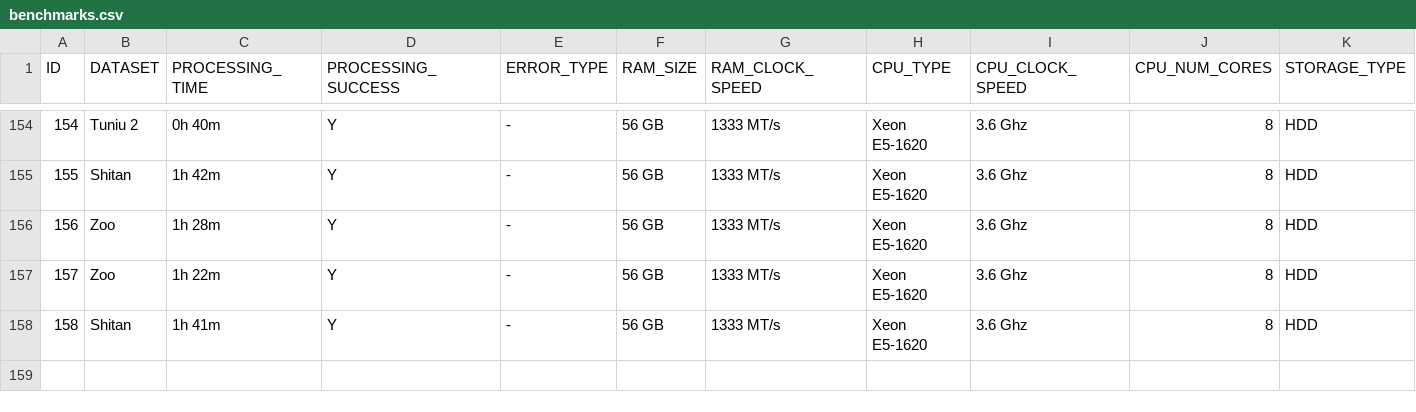
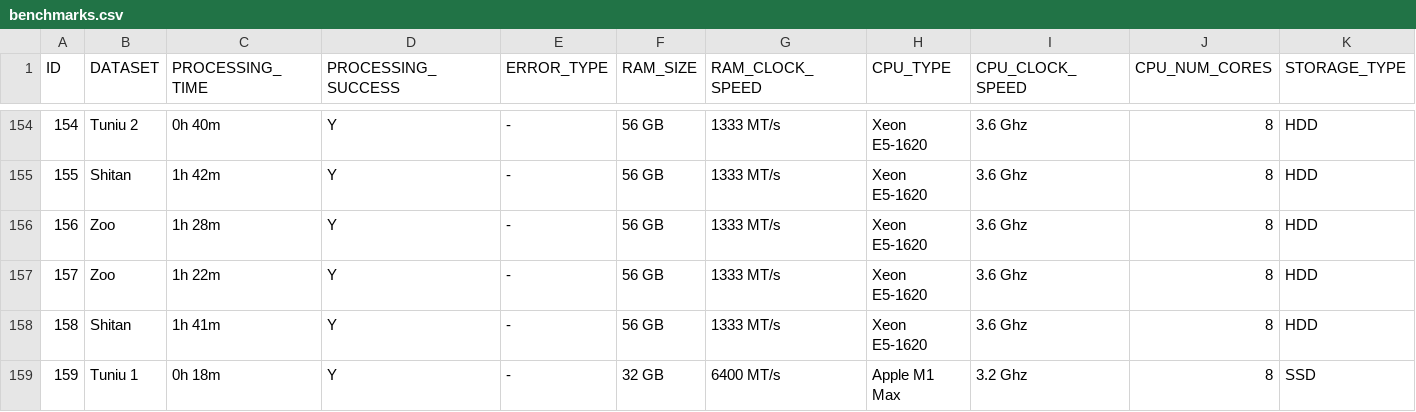
Before and after one commit to OpenDroneMap/odm-benchmarks, a CSV file: data/benchmarks.csv, drawn as a sheet; only a part is shown, gaps mark what is left out; rows hold the shown columns only; the diff names each change by its address in the sheet, - before the commit and + after, or states it on an @@ line.

Commit message:
Add benchmark M1 Max for Tuniu 1

```diff
--- a/data/benchmarks.csv
+++ b/data/benchmarks.csv
+row 159: 159 | Tuniu 1 | 0h 18m | Y | - | 32 GB | 6400 MT/s | Apple M1 Max | 3.2 Ghz | 8 | SSD
```
Also changed, not shown: 2 other files.
